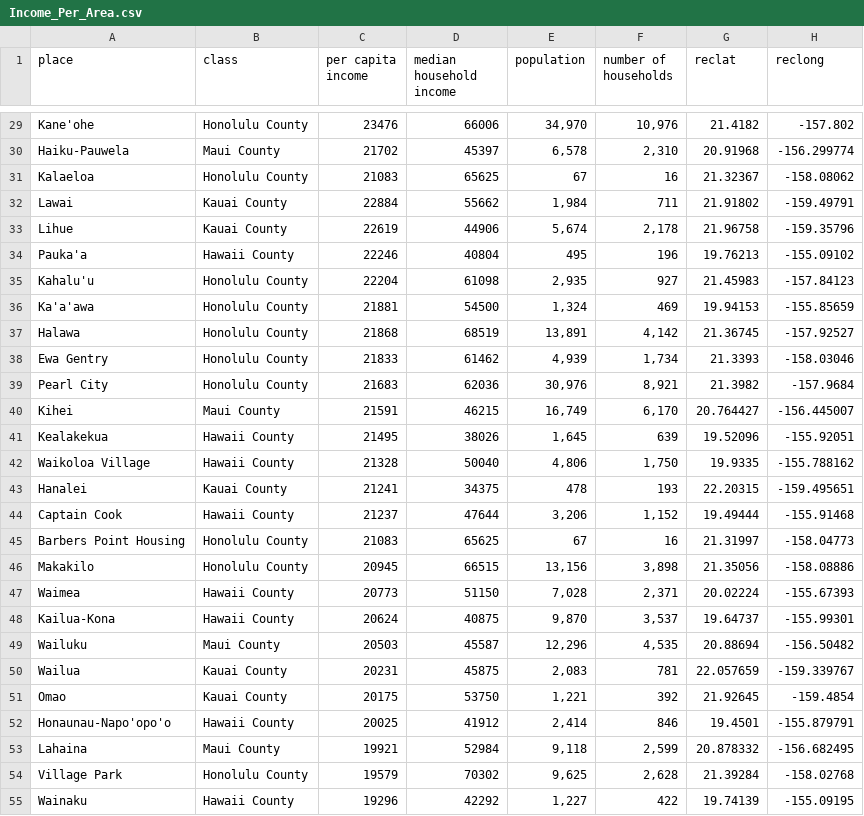
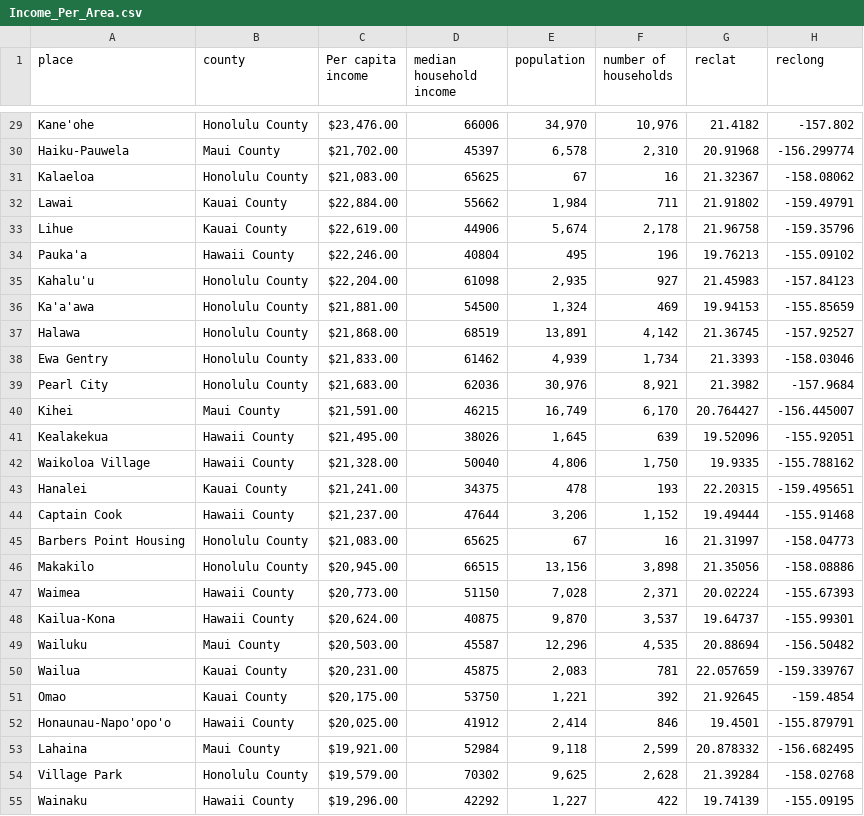
Before and after one commit to qu-leon/TeamBrandy, a CSV file: data files/Income_Per_Area.csv, drawn as a sheet; only a part is shown, gaps mark what is left out; the diff covers the shown part only; the diff names each change by its address in the sheet, - before the commit and + after, or states it on an @@ line.

```diff
--- a/data files/Income_Per_Area.csv
+++ b/data files/Income_Per_Area.csv
-B1: class
+B1: county
-C1: per capita income
+C1: Per capita income
-C29 (Per capita income): 23476
+C29 (Per capita income): $23,476.00
-C30 (Per capita income): 21702
+C30 (Per capita income): $21,702.00
-C31 (Per capita income): 21083
+C31 (Per capita income): $21,083.00
-C32 (Per capita income): 22884
+C32 (Per capita income): $22,884.00
-C33 (Per capita income): 22619
+C33 (Per capita income): $22,619.00
-C34 (Per capita income): 22246
+C34 (Per capita income): $22,246.00
-C35 (Per capita income): 22204
+C35 (Per capita income): $22,204.00
-C36 (Per capita income): 21881
+C36 (Per capita income): $21,881.00
-C37 (Per capita income): 21868
+C37 (Per capita income): $21,868.00
-C38 (Per capita income): 21833
+C38 (Per capita income): $21,833.00
-C39 (Per capita income): 21683
+C39 (Per capita income): $21,683.00
-C40 (Per capita income): 21591
+C40 (Per capita income): $21,591.00
-C41 (Per capita income): 21495
+C41 (Per capita income): $21,495.00
-C42 (Per capita income): 21328
+C42 (Per capita income): $21,328.00
-C43 (Per capita income): 21241
+C43 (Per capita income): $21,241.00
-C44 (Per capita income): 21237
+C44 (Per capita income): $21,237.00
-C45 (Per capita income): 21083
+C45 (Per capita income): $21,083.00
-C46 (Per capita income): 20945
+C46 (Per capita income): $20,945.00
-C47 (Per capita income): 20773
+C47 (Per capita income): $20,773.00
-C48 (Per capita income): 20624
+C48 (Per capita income): $20,624.00
-C49 (Per capita income): 20503
+C49 (Per capita income): $20,503.00
-C50 (Per capita income): 20231
+C50 (Per capita income): $20,231.00
-C51 (Per capita income): 20175
+C51 (Per capita income): $20,175.00
-C52 (Per capita income): 20025
+C52 (Per capita income): $20,025.00
-C53 (Per capita income): 19921
+C53 (Per capita income): $19,921.00
-C54 (Per capita income): 19579
+C54 (Per capita income): $19,579.00
-C55 (Per capita income): 19296
+C55 (Per capita income): $19,296.00
```
Also changed, not shown: 104 edited cells elsewhere in this file, 1 other file.
